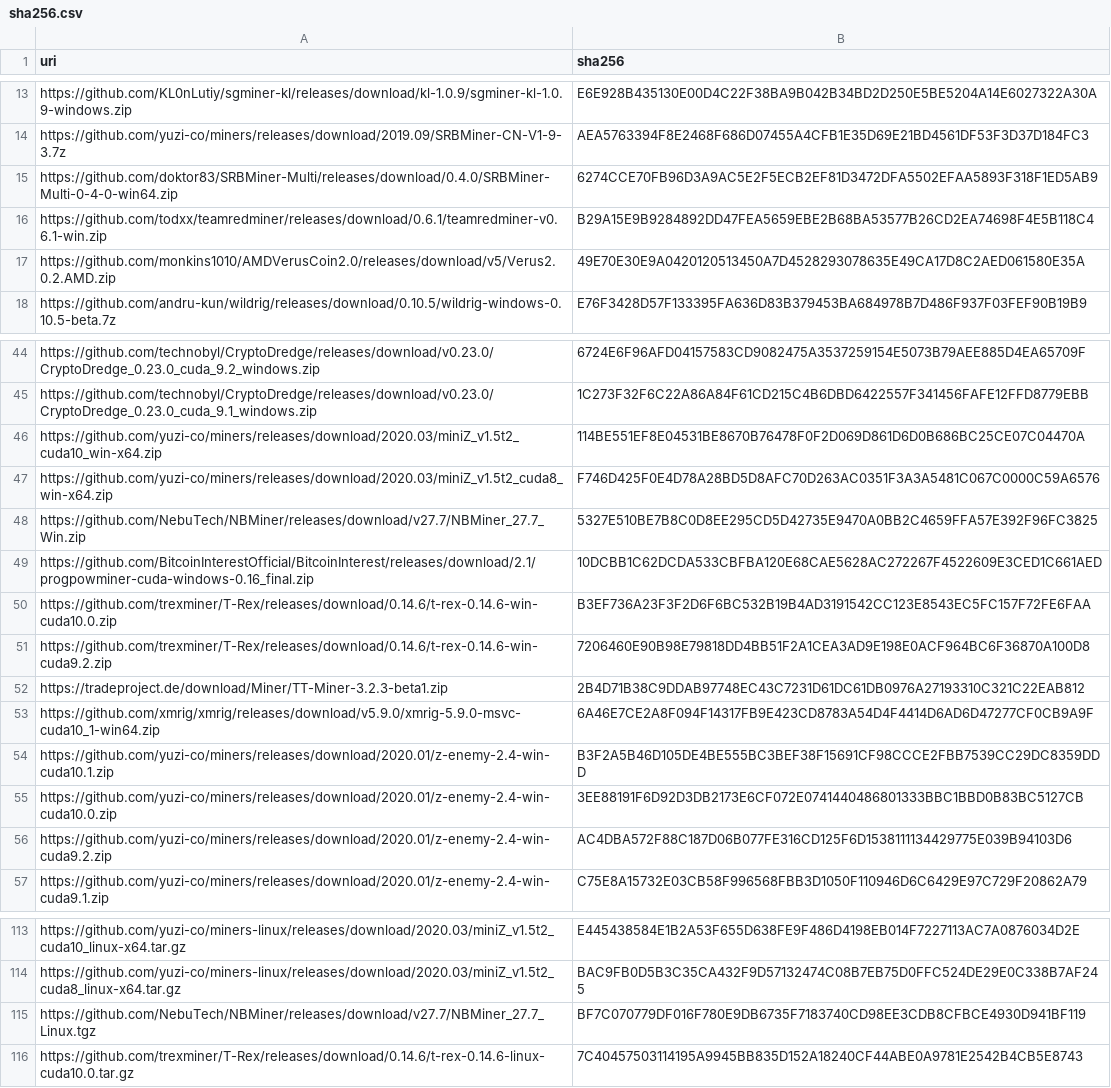
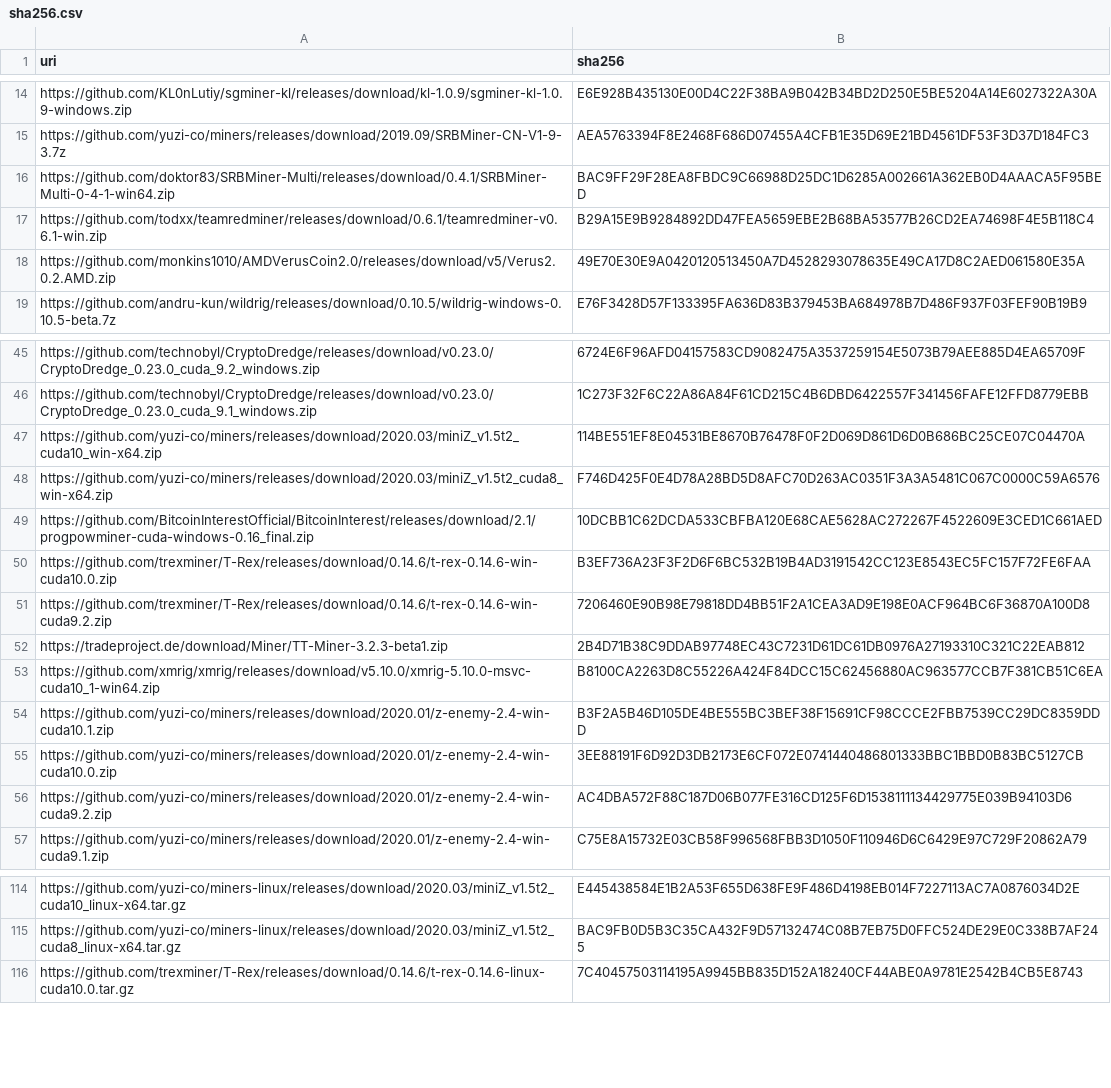
Before and after one commit to yuzi-co/Forager, a CSV file: Data/sha256.csv, drawn as a sheet; only a part is shown, gaps mark what is left out; the diff covers the shown part only.

```diff
--- a/Data/sha256.csv
+++ b/Data/sha256.csv
@@ -14,3 +15,3 @@
 "https://github.com/yuzi-co/miners/releases/download/2019.09/SRBMiner-CN-V1-9-3.7z","AEA5763394F8E2468F686D07455A4CFB1E35D69E21BD4561DF53F3D37D184FC3"
-"https://github.com/doktor83/SRBMiner-Multi/releases/download/0.4.0/SRBMiner-Multi-0-4-0-win64.zip","6274CCE70FB96D3A9AC5E2F5ECB2EF81D3472DFA5502EFAA5893F318F1ED5AB9"
+"https://github.com/doktor83/SRBMiner-Multi/releases/download/0.4.1/SRBMiner-Multi-0-4-1-win64.zip","BAC9FF29F28EA8FBDC9C66988D25DC1D6285A002661A362EB0D4AAACA5F95BED"
 "https://github.com/todxx/teamredminer/releases/download/0.6.1/teamredminer-v0.6.1-win.zip","B29A15E9B9284892DD47FEA5659EBE2B68BA53577B26CD2EA74698F4E5B118C4"
@@ -47,3 +48,2 @@
 "https://github.com/yuzi-co/miners/releases/download/2020.03/miniZ_v1.5t2_cuda8_win-x64.zip","F746D425F0E4D78A28BD5D8AFC70D263AC0351F3A3A5481C067C0000C59A6576"
-"https://github.com/NebuTech/NBMiner/releases/download/v27.7/NBMiner_27.7_Win.zip","5327E510BE7B8C0D8EE295CD5D42735E9470A0BB2C4659FFA57E392F96FC3825"
 "https://github.com/BitcoinInterestOfficial/BitcoinInterest/releases/download/2.1/progpowminer-cuda-windows-0.16_final.zip","10DCBB1C62DCDA533CBFBA120E68CAE5628AC272267F4522609E3CED1C661AED"
@@ -52,3 +52,3 @@
 "https://tradeproject.de/download/Miner/TT-Miner-3.2.3-beta1.zip","2B4D71B38C9DDAB97748EC43C7231D61DC61DB0976A27193310C321C22EAB812"
-"https://github.com/xmrig/xmrig/releases/download/v5.9.0/xmrig-5.9.0-msvc-cuda10_1-win64.zip","6A46E7CE2A8F094F14317FB9E423CD8783A54D4F4414D6AD6D47277CF0CB9A9F"
+"https://github.com/xmrig/xmrig/releases/download/v5.10.0/xmrig-5.10.0-msvc-cuda10_1-win64.zip","B8100CA2263D8C55226A424F84DCC15C62456880AC963577CCB7F381CB51C6EA"
 "https://github.com/yuzi-co/miners/releases/download/2020.01/z-enemy-2.4-win-cuda10.1.zip","B3F2A5B46D105DE4BE555BC3BEF38F15691CF98CCCE2FBB7539CC29DC8359DDD"
@@ -114,3 +115,2 @@
 "https://github.com/yuzi-co/miners-linux/releases/download/2020.03/miniZ_v1.5t2_cuda8_linux-x64.tar.gz","BAC9FB0D5B3C35CA432F9D57132474C08B7EB75D0FFC524DE29E0C338B7AF245"
-"https://github.com/NebuTech/NBMiner/releases/download/v27.7/NBMiner_27.7_Linux.tgz","BF7C070779DF016F780E9DB6735F7183740CD98EE3CDB8CFBCE4930D941BF119"
 "https://github.com/trexminer/T-Rex/releases/download/0.14.6/t-rex-0.14.6-linux-cuda10.0.tar.gz","7C40457503114195A9945BB835D152A18240CF44ABE0A9781E2542B4CB5E8743"
```
Also changed, not shown: 2 added rows, 2 removed rows and 6 edited cells elsewhere in this file.
